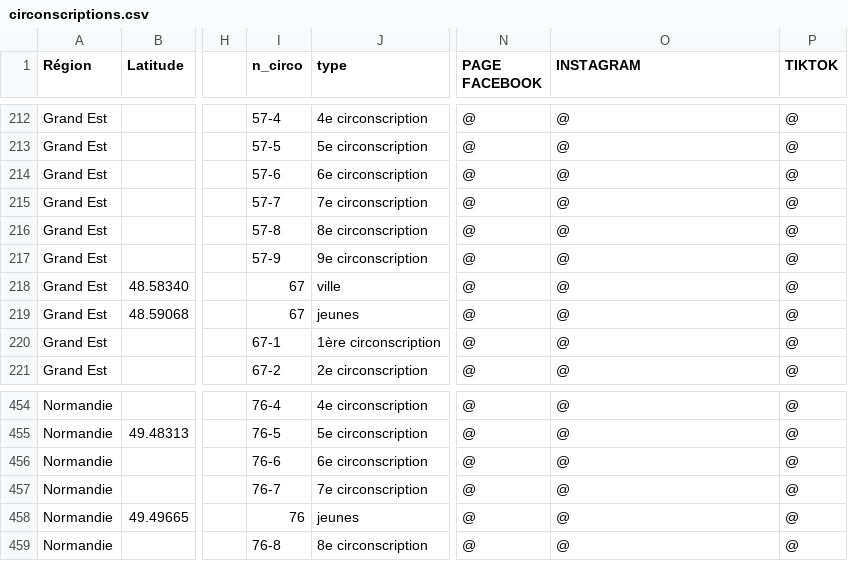
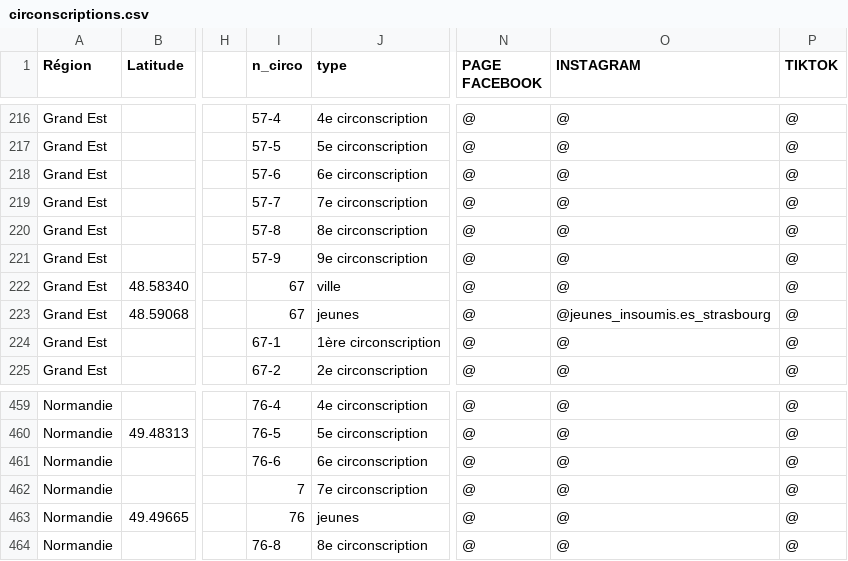
Before and after one commit to u4y0u/circo, a CSV file: circonscriptions.csv, drawn as a sheet; only a part is shown, gaps mark what is left out; addresses are those after the commit; the diff covers the shown part only; the diff names each change by its address in the sheet, - before the commit and + after, or states it on an @@ line.

```diff
--- a/circonscriptions.csv
+++ b/circonscriptions.csv
-O223 (INSTAGRAM): @
+O223 (INSTAGRAM): @jeunes_insoumis.es_strasbourg
-I462 (n_circo): 76-7
+I462 (n_circo): 7
```
Also changed, not shown: 13 added rows and 9 edited cells elsewhere in this file, 2 other files.
